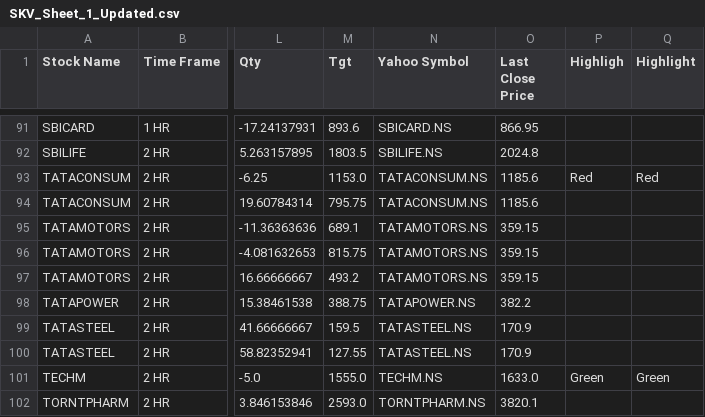
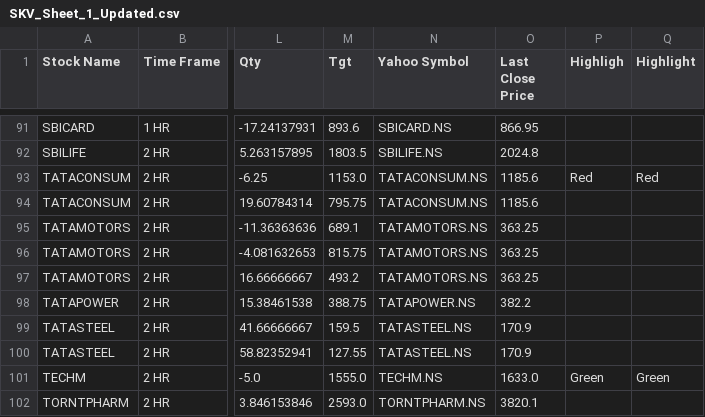
Before and after one commit to prakashmmali2/skv-stock-updater, a CSV file: SKV_Sheet_1_Updated.csv, drawn as a sheet; only a part is shown, gaps mark what is left out; the diff names each change by its address in the sheet, - before the commit and + after, or states it on an @@ line.

```diff
--- a/SKV_Sheet_1_Updated.csv
+++ b/SKV_Sheet_1_Updated.csv
-O95:O97 (Last Close Price): 359.15
+O95:O97 (Last Close Price): 363.25
```
